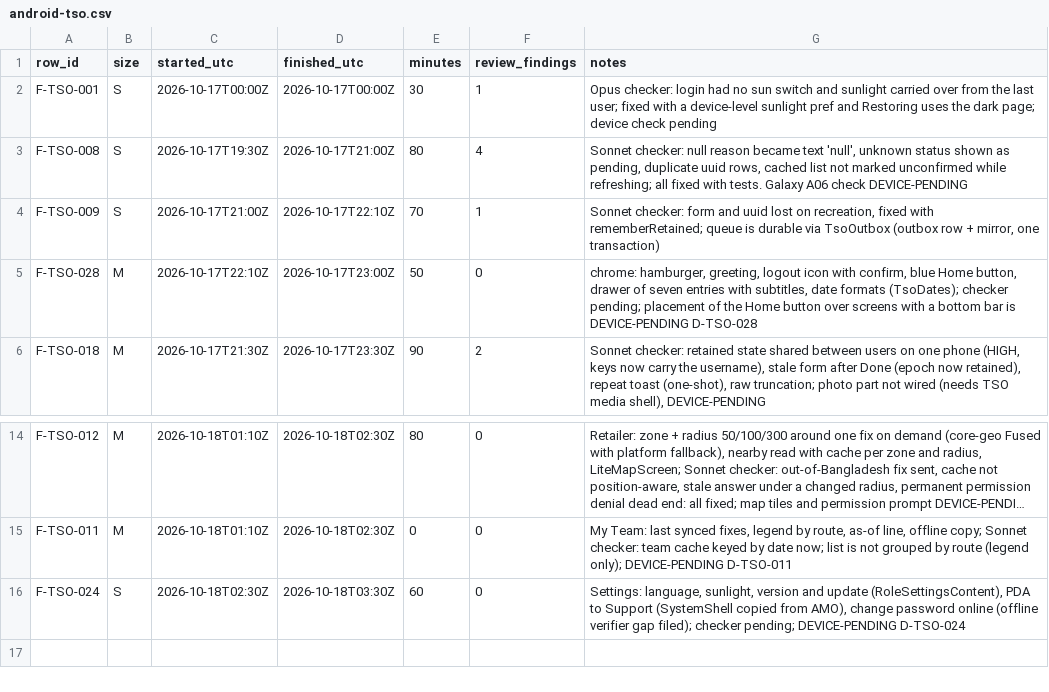
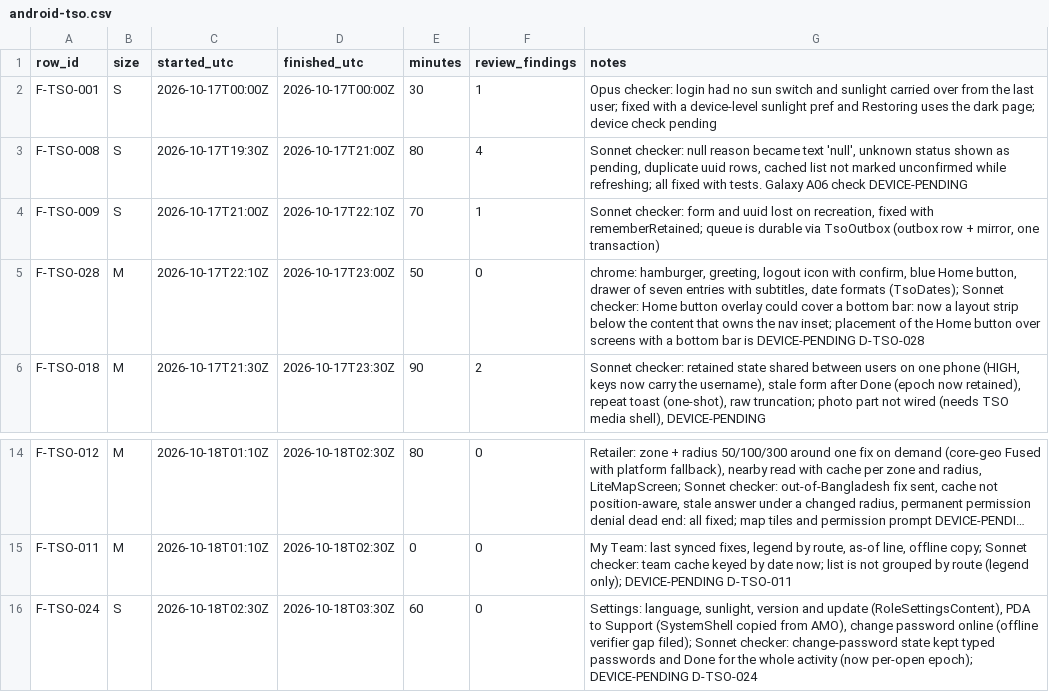
Before and after one commit to asefameerador96-ctrl/Aron-Pro-Max, a CSV file: docs/status/android-tso.csv, drawn as a sheet; only a part is shown, gaps mark what is left out; long unchanged cells end in …; the diff names each change by its address in the sheet, - before the commit and + after, or states it on an @@ line.

```diff
--- a/docs/status/android-tso.csv
+++ b/docs/status/android-tso.csv
-G5 (notes): …formats (TsoDates); checker pending; placement of…
+G5 (notes): …formats (TsoDates); Sonnet checker: Home button overlay could cover a bottom bar: now a layout strip below the content that owns the nav inset; placement of…
-G16 (notes): …gap filed); checker pending; DEVICE-PENDING D-TSO-024
+G16 (notes): …gap filed); Sonnet checker: change-password state kept typed passwords and Done for the whole activity (now per-open epoch); DEVICE-PENDING D-TSO-024
```
Also changed, not shown: 1 other file.
